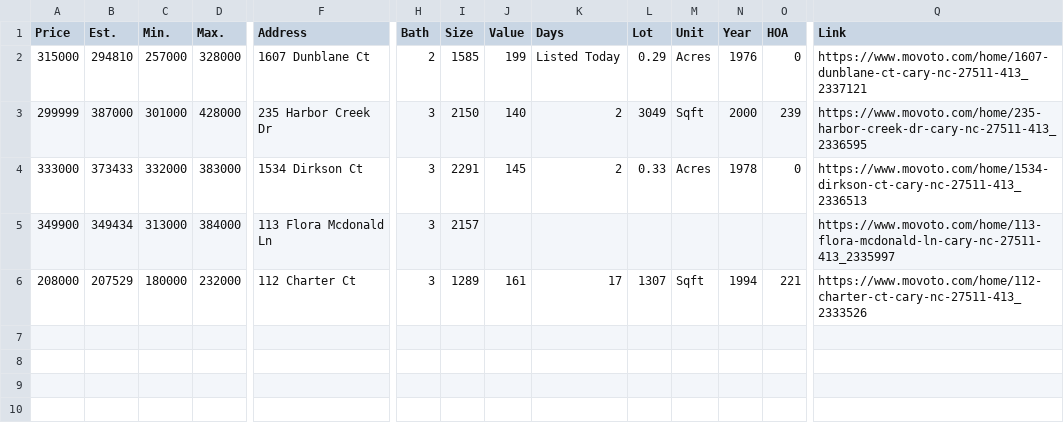
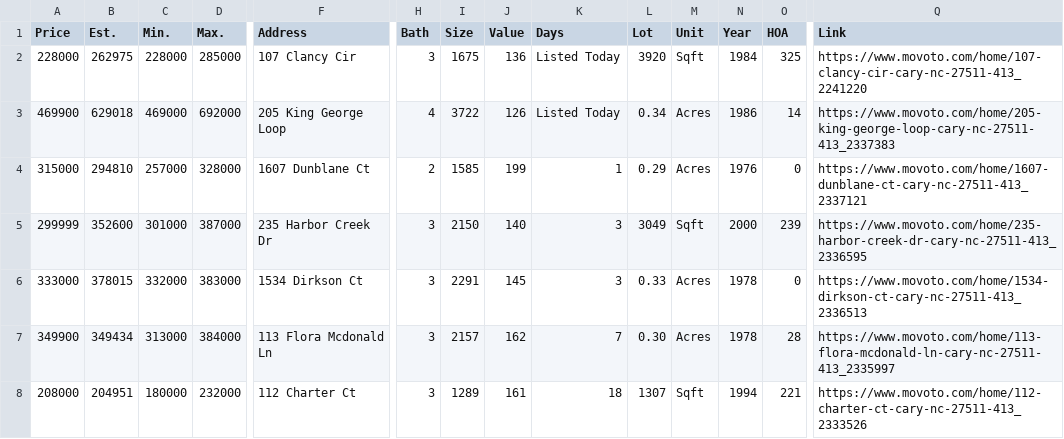
Before and after one commit to xgirma/moveto, a CSV file: data/27511/coming_soon.csv, drawn as a sheet; only a part is shown, gaps mark what is left out; addresses are those after the commit; rows hold the shown columns only; the diff names each change by its address in the sheet, - before the commit and + after, or states it on an @@ line.

Commit message:
generate data for 27511

```diff
--- a/data/27511/coming_soon.csv
+++ b/data/27511/coming_soon.csv
+row 2: 228000 | 262975 | 228000 | 285000 | 107 Clancy Cir | 3 | 1675 | 136 | Listed Today | 3920 | Sqft | 1984 | 325 | https://www.movoto.com/home/107-clancy-cir-cary-nc-27511-413_2241220
+row 3: 469900 | 629018 | 469000 | 692000 | 205 King George Loop | 4 | 3722 | 126 | Listed Today | 0.34 | Acres | 1986 | 14 | https://www.movoto.com/home/205-king-george-loop-cary-nc-27511-413_2337383
-K4 (Days): Listed Today
+K4 (Days): 1
-B5 (Est.): 387000
+B5 (Est.): 352600
-D5 (Max.): 428000
+D5 (Max.): 387000
-K5:K6 (Days): 2
+K5:K6 (Days): 3
-B6 (Est.): 373433
+B6 (Est.): 378015
-J7 (Value): (empty)
+J7 (Value): 162
-K7 (Days): (empty)
+K7 (Days): 7
-L7 (Lot): (empty)
+L7 (Lot): 0.30
-M7 (Unit): (empty)
+M7 (Unit): Acres
-N7 (Year): (empty)
+N7 (Year): 1978
-O7 (HOA): (empty)
+O7 (HOA): 28
-B8 (Est.): 207529
+B8 (Est.): 204951
-K8 (Days): 17
+K8 (Days): 18
```
Also changed, not shown: data/27511/by_days.csv, data/27511/by_price.csv, 13 other files.
